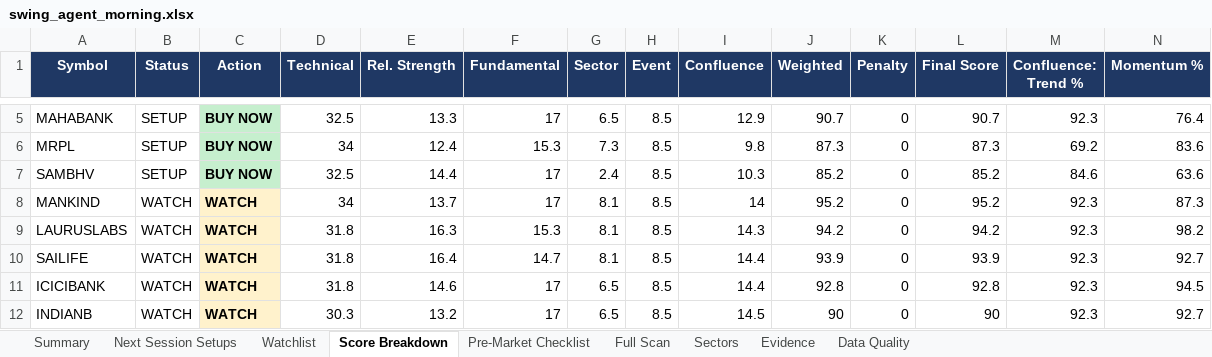
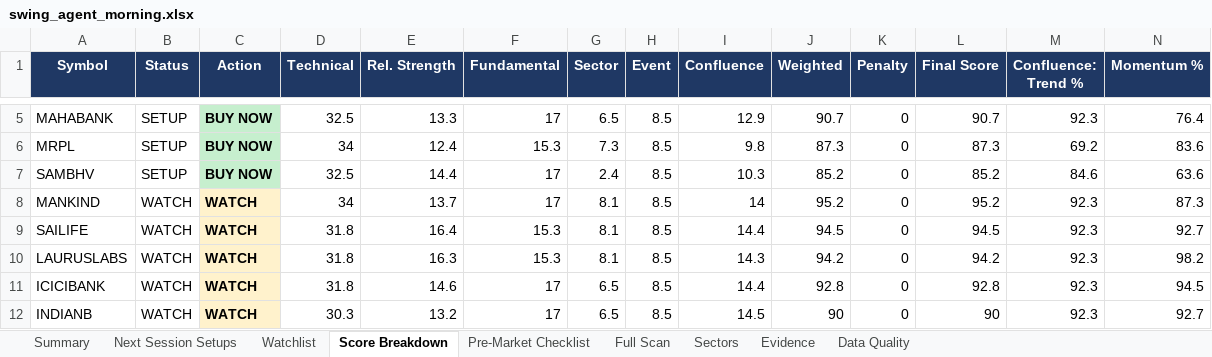
Before and after one commit to KGR1516/Srikanth-swing-trade-agent-fullnse-, an Excel workbook: data/output/history/2026-11-09/swing_agent_morning.xlsx, sheet Score Breakdown, drawn as a sheet; only a part is shown, gaps mark what is left out; values as stored, in another font and other column widths than the file's, no borders; conditional formats not drawn; removed rows and columns are numbered as before the commit, all else as after; rows hold the shown columns only; the diff names each change by its address in the sheet, - before the commit and + after, or states it on an @@ line.

```diff
--- a/data/output/history/2026-11-09/swing_agent_morning.xlsx (sheet Score Breakdown)
+++ b/data/output/history/2026-11-09/swing_agent_morning.xlsx (sheet Score Breakdown)
+row 9: SAILIFE | WATCH | WATCH | 31.8 | 16.4 | 15.3 | 8.1 | 8.5 | 14.4 | 94.5 | 0 | 94.5 | 92.3 | 92.7
-row 10: SAILIFE | WATCH | WATCH | 31.8 | 16.4 | 14.7 | 8.1 | 8.5 | 14.4 | 93.9 | 0 | 93.9 | 92.3 | 92.7
```
Also changed, not shown: sheet Data Quality, sheet Full Scan, sheet Evidence, sheet Watchlist, sheet Next Session Setups, sheet Summary, data/output/swing_agent.xlsx, 3 other files.
